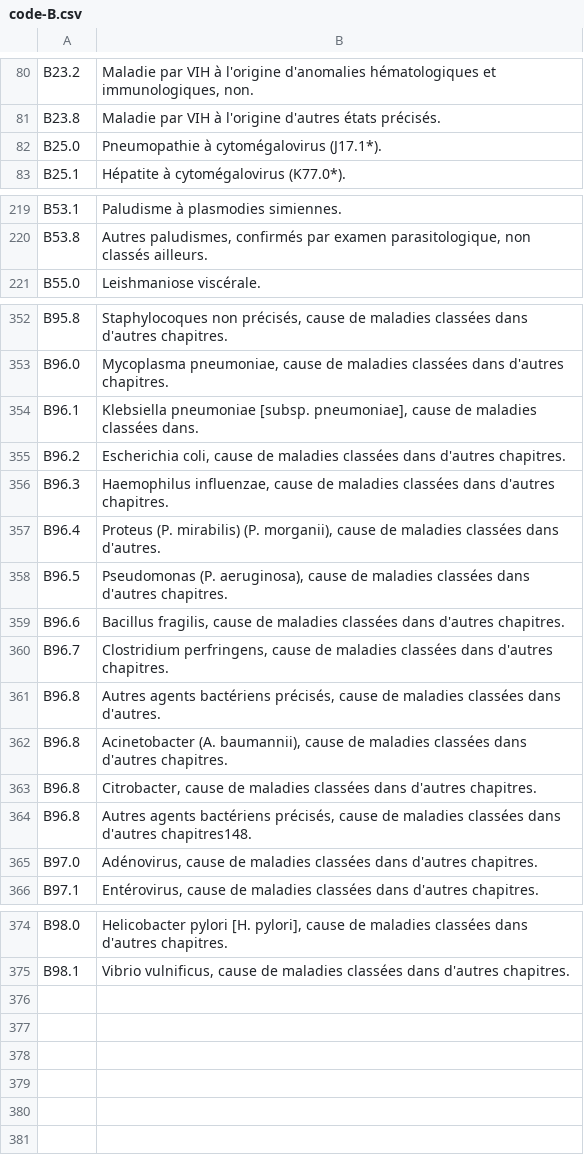
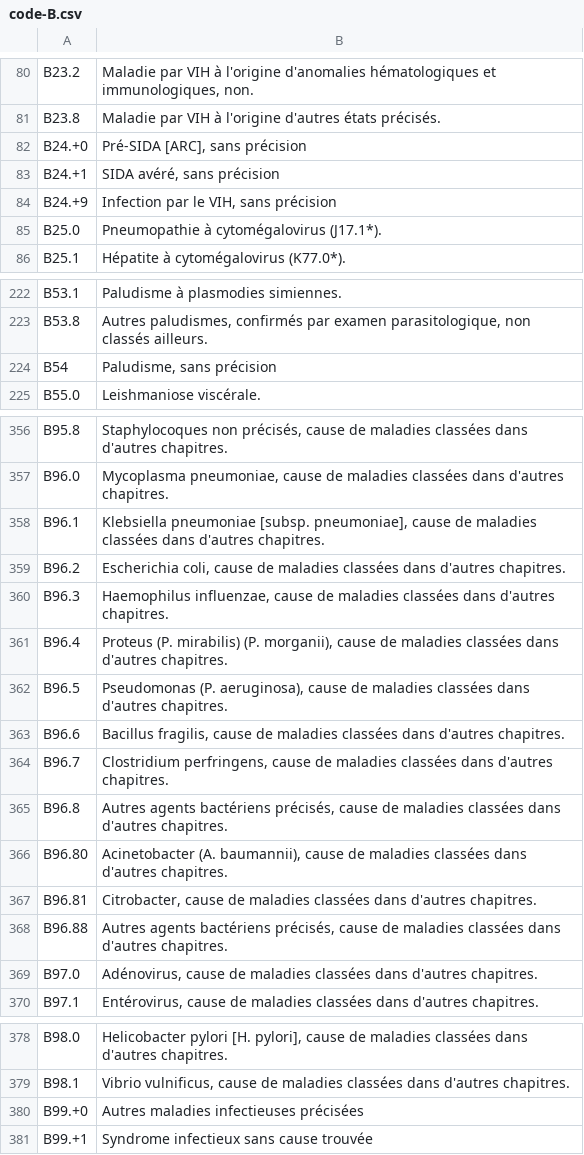
Before and after one commit to ninopineira/AIME-2, a CSV file: lib/CIM/code-csv/code-B.csv, drawn as a sheet; only a part is shown, gaps mark what is left out; the diff covers the shown part only.

Commit message:
relecture B

```diff
--- a/lib/CIM/code-csv/code-B.csv
+++ b/lib/CIM/code-csv/code-B.csv
@@ -81,2 +81,5 @@ B23.2;"Maladie par VIH à l'origine d'anomalies hématologiques et immunologique
 B23.8;"Maladie par VIH à l'origine d'autres états précisés."
+B24.+0;"Pré-SIDA [ARC], sans précision"
+B24.+1;"SIDA avéré, sans précision"
+B24.+9;"Infection par le VIH, sans précision"
 B25.0;" Pneumopathie à cytomégalovirus (J17.1*)."
@@ -220,2 +223,3 @@ B53.1;"Paludisme à plasmodies simiennes."
 B53.8;"Autres paludismes, confirmés par examen parasitologique, non classés ailleurs."
+B54;"Paludisme, sans précision"
 B55.0;"Leishmaniose viscérale."
@@ -353,6 +357,6 @@ B95.8;"Staphylocoques non précisés, cause de maladies classées dans d'autres
 B96.0;"Mycoplasma pneumoniae, cause de maladies classées dans d'autres chapitres."
-B96.1;"Klebsiella pneumoniae [subsp. pneumoniae], cause de maladies classées dans."
+B96.1;"Klebsiella pneumoniae [subsp. pneumoniae], cause de maladies classées dans d'autres chapitres."
 B96.2;"Escherichia coli, cause de maladies classées dans d'autres chapitres."
 B96.3;"Haemophilus influenzae, cause de maladies classées dans d'autres chapitres."
-B96.4;"Proteus (P. mirabilis) (P. morganii), cause de maladies classées dans d'autres."
+B96.4;"Proteus (P. mirabilis) (P. morganii), cause de maladies classées dans d'autres chapitres."
 B96.5;"Pseudomonas (P. aeruginosa), cause de maladies classées dans d'autres chapitres."
@@ -360,6 +364,6 @@ B96.6;"Bacillus fragilis, cause de maladies classées dans d'autres chapitres."
 B96.7;"Clostridium perfringens, cause de maladies classées dans d'autres chapitres."
-B96.8;"Autres agents bactériens précisés, cause de maladies classées dans d'autres."
-B96.8;" Acinetobacter (A. baumannii), cause de maladies classées dans d'autres chapitres."
-B96.8;" Citrobacter, cause de maladies classées dans d'autres chapitres."
-B96.8;" Autres agents bactériens précisés, cause de maladies classées dans d'autres chapitres148."
+B96.8;"Autres agents bactériens précisés, cause de maladies classées dans d'autres chapitres."
+B96.80;" Acinetobacter (A. baumannii), cause de maladies classées dans d'autres chapitres."
+B96.81;" Citrobacter, cause de maladies classées dans d'autres chapitres."
+B96.88;" Autres agents bactériens précisés, cause de maladies classées dans d'autres chapitres."
 B97.0;"Adénovirus, cause de maladies classées dans d'autres chapitres."
@@ -375 +379,3 @@ B98.0;"Helicobacter pylori [H. pylori], cause de maladies classées dans d'autre
 B98.1;"Vibrio vulnificus, cause de maladies classées dans d'autres chapitres."
+B99.+0;"Autres maladies infectieuses précisées"
+B99.+1;"Syndrome infectieux sans cause trouvée"
```
Also changed, not shown: 1 edited cell elsewhere in this file.
